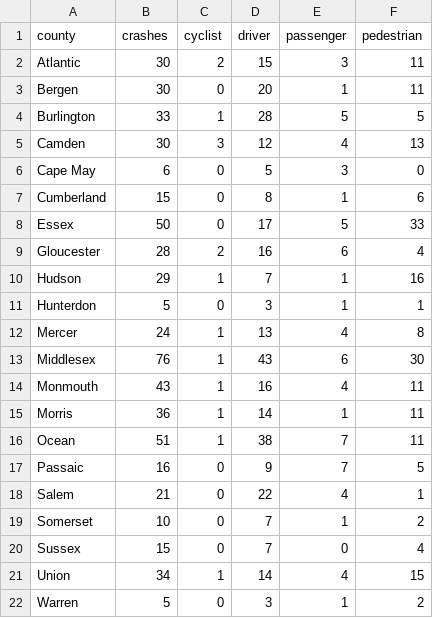
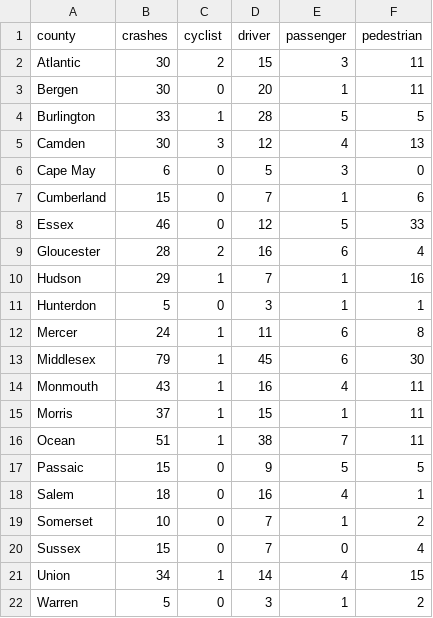
Before and after one commit to hudcostreets/nj-crashes, a CSV file: www/public/njsp/projected.csv, drawn as a sheet.

Commit message:
Update NJSP projections

```diff
--- a/www/public/njsp/projected.csv
+++ b/www/public/njsp/projected.csv
@@ -6,4 +6,4 @@ Camden,30,3,12,4,13
 Cape May,6,0,5,3,0
-Cumberland,15,0,8,1,6
-Essex,50,0,17,5,33
+Cumberland,15,0,7,1,6
+Essex,46,0,12,5,33
 Gloucester,28,2,16,6,4
@@ -11,9 +11,9 @@ Hudson,29,1,7,1,16
 Hunterdon,5,0,3,1,1
-Mercer,24,1,13,4,8
-Middlesex,76,1,43,6,30
+Mercer,24,1,11,6,8
+Middlesex,79,1,45,6,30
 Monmouth,43,1,16,4,11
-Morris,36,1,14,1,11
+Morris,37,1,15,1,11
 Ocean,51,1,38,7,11
-Passaic,16,0,9,7,5
-Salem,21,0,22,4,1
+Passaic,15,0,9,5,5
+Salem,18,0,16,4,1
 Somerset,10,0,7,1,2
```
Also changed, not shown: 2 other files.
